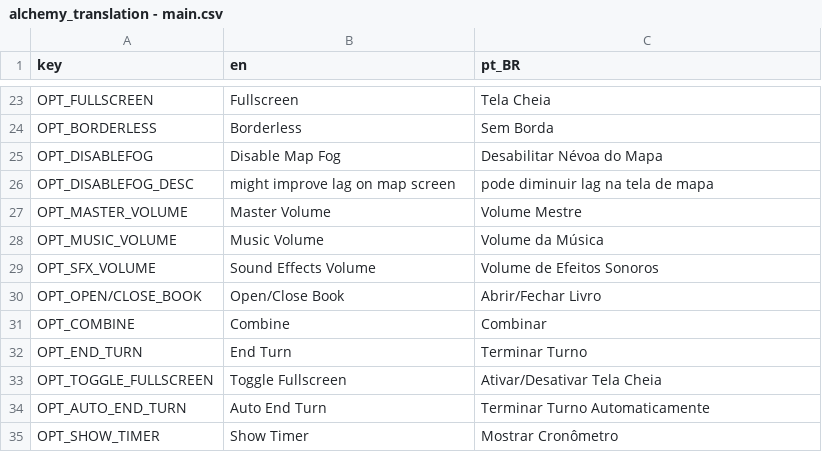
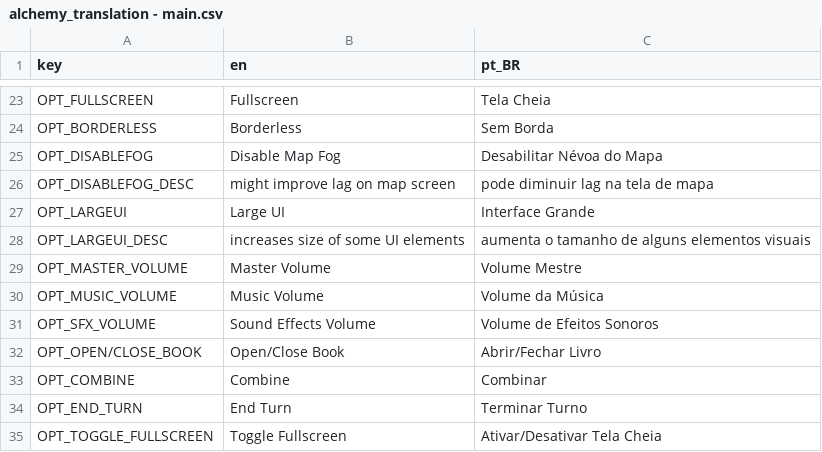
Before and after one commit to Space-Paca/alchemy-game, a CSV file: project/assets/translation/alchemy_translation - main.csv, drawn as a sheet; only a part is shown, gaps mark what is left out; the shorter side is filled out with more unchanged rows; the diff names each change by its address in the sheet, - before the commit and + after, or states it on an @@ line.

Commit message:
Start of large ui acessibility option

```diff
--- a/project/assets/translation/alchemy_translation - main.csv
+++ b/project/assets/translation/alchemy_translation - main.csv
+row 27: OPT_LARGEUI | Large UI | Interface Grande
+row 28: OPT_LARGEUI_DESC | increases size of some UI elements | aumenta o tamanho de alguns elementos visuais
```
Also changed, not shown: 9 other files.
